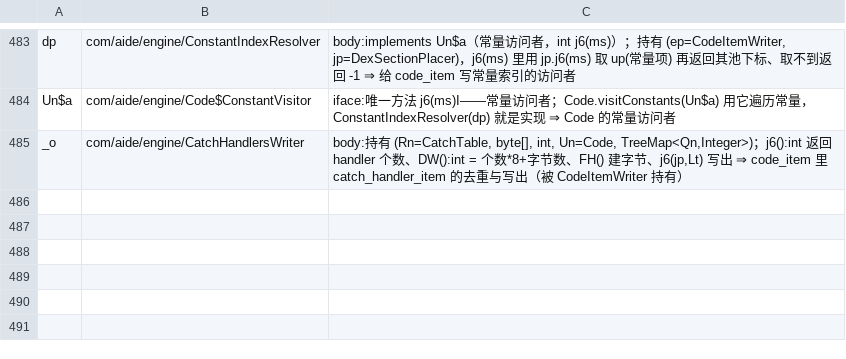
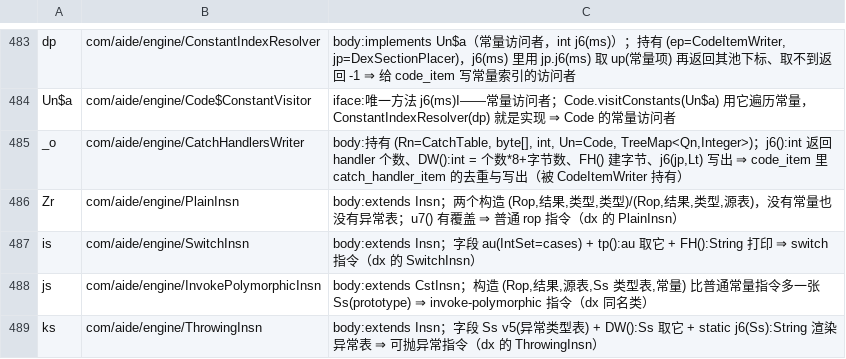
Before and after one commit to f401/MyAIDEProEnchanted, a TSV file: jobs/engine/class_map.tsv, drawn as a sheet; only a part is shown, gaps mark what is left out.

Commit message:
一轮 4 类：Insn 的四个具体子类 Zr→PlainInsn、is→SwitchInsn、js→InvokePolymorphicInsn、ks→ThrowingInsn（判据：字段/构造形状 + 访问者 Tr$b 的六个 visit 目标）

```diff
--- a/jobs/engine/class_map.tsv
+++ b/jobs/engine/class_map.tsv
@@ -485 +485,5 @@ Un$a	com/aide/engine/Code$ConstantVisitor	iface:唯一方法 j6(ms)I——常量
 _o	com/aide/engine/CatchHandlersWriter	body:持有 (Rn=CatchTable, byte[], int, Un=Code, TreeMap<Qn,Integer>)；j6():int 返回 handler 个数、DW():int = 个数*8+字节数、FH() 建字节、j6(jp,Lt) 写出 ⇒ code_item 里 catch_handler_item 的去重与写出（被 CodeItemWriter 持有）
+Zr	com/aide/engine/PlainInsn	body:extends Insn；两个构造 (Rop,结果,类型,类型)/(Rop,结果,类型,源表)，没有常量也没有异常表；u7() 有覆盖 ⇒ 普通 rop 指令（dx 的 PlainInsn）
+is	com/aide/engine/SwitchInsn	body:extends Insn；字段 au(IntSet=cases) + tp():au 取它 + FH():String 打印 ⇒ switch 指令（dx 的 SwitchInsn）
+js	com/aide/engine/InvokePolymorphicInsn	body:extends CstInsn；构造 (Rop,结果,源表,Ss 类型表,常量) 比普通常量指令多一张 Ss(prototype) ⇒ invoke-polymorphic 指令（dx 同名类）
+ks	com/aide/engine/ThrowingInsn	body:extends Insn；字段 Ss v5(异常类型表) + DW():Ss 取它 + static j6(Ss):String 渲染异常表 ⇒ 可抛异常指令（dx 的 ThrowingInsn）
```
Also changed, not shown: jobs/engine/comments.tsv, 3 other files.
